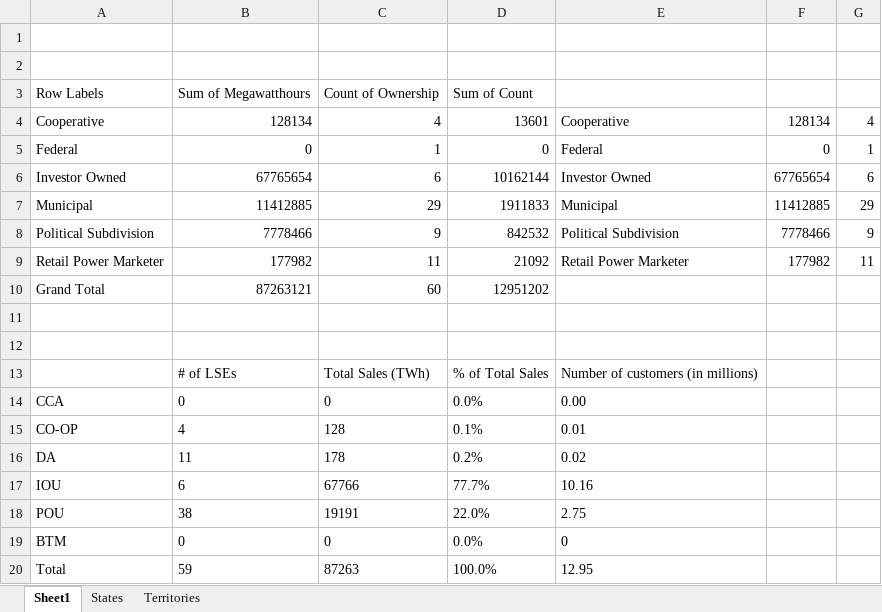
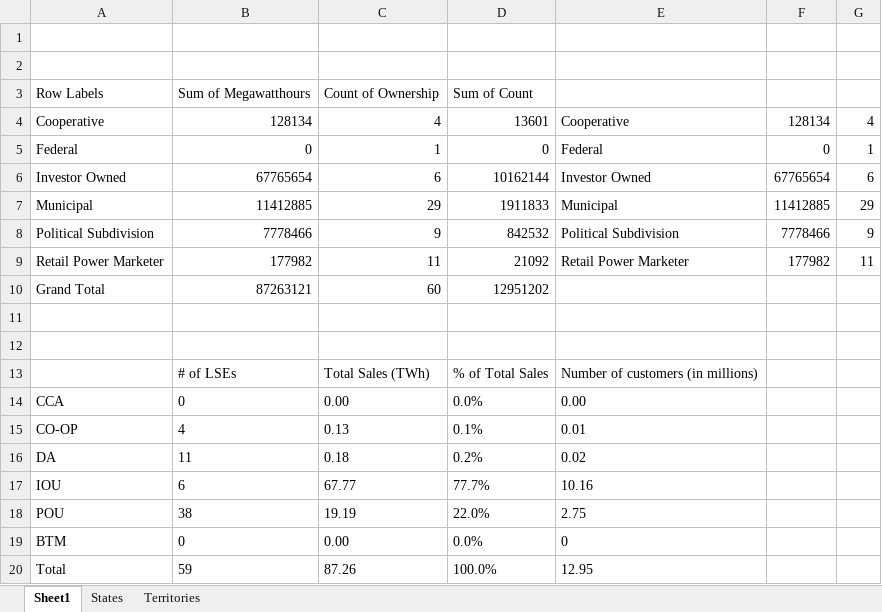
Before and after one commit to rayansud/CA_electricity_primer, an Excel workbook: datafiles/EIA Data/Sales_Ult_Cust_2010.xlsx, sheet Sheet1, drawn as a sheet; values as stored, in another font and other column widths than the file's, no borders; charts and pictures not drawn; the diff names each change by its address in the sheet, - before the commit and + after, or states it on an @@ line.

```diff
--- a/datafiles/EIA Data/Sales_Ult_Cust_2010.xlsx (sheet Sheet1)
+++ b/datafiles/EIA Data/Sales_Ult_Cust_2010.xlsx (sheet Sheet1)
-C14: 0
+C14: 0.00
-C15: 128
+C15: 0.13
-C16: 178
+C16: 0.18
-C17: 67766
+C17: 67.77
-C18: 19191
+C18: 19.19
-C19: 0
+C19: 0.00
-C20: 87263
+C20: 87.26
```
Also changed, not shown: charts or pictures, Fig6_ResRateTimeSeries/SummerBaselineTieredRate.xlsx, datafiles/EIA Data/Sales_Ult_Cust_2022.xlsx, 17 other files.
